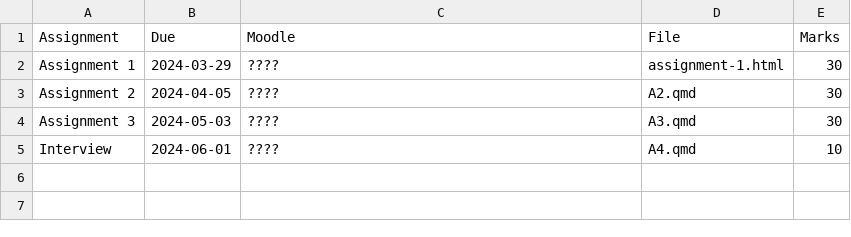
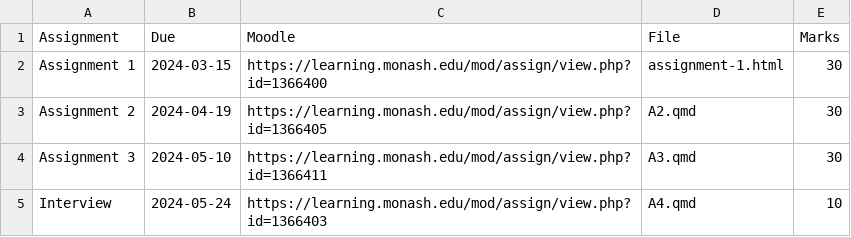
Before and after one commit to rabbit292929/rcp, a CSV file: assignments.csv, drawn as a sheet.

```diff
--- a/assignments.csv
+++ b/assignments.csv
@@ -1,5 +1,5 @@
 Assignment, Due, Moodle, File, Marks
-Assignment 1, 2024-03-29, ????, "assignment-1.html", 30
-Assignment 2, 2024-04-05, ????, "A2.qmd", 30
-Assignment 3, 2024-05-03, ????, "A3.qmd", 30
-Interview, 2024-06-01, ????, "A4.qmd", 10
+Assignment 1, 2024-03-15, https://learning.monash.edu/mod/assign/view.php?id=1366400, "assignment-1.html", 30
+Assignment 2, 2024-04-19, https://learning.monash.edu/mod/assign/view.php?id=1366405, "A2.qmd", 30
+Assignment 3, 2024-05-10, https://learning.monash.edu/mod/assign/view.php?id=1366411, "A3.qmd", 30
+Interview, 2024-05-24, https://learning.monash.edu/mod/assign/view.php?id=1366403, "A4.qmd", 10
```
Also changed, not shown: 2 other files.
